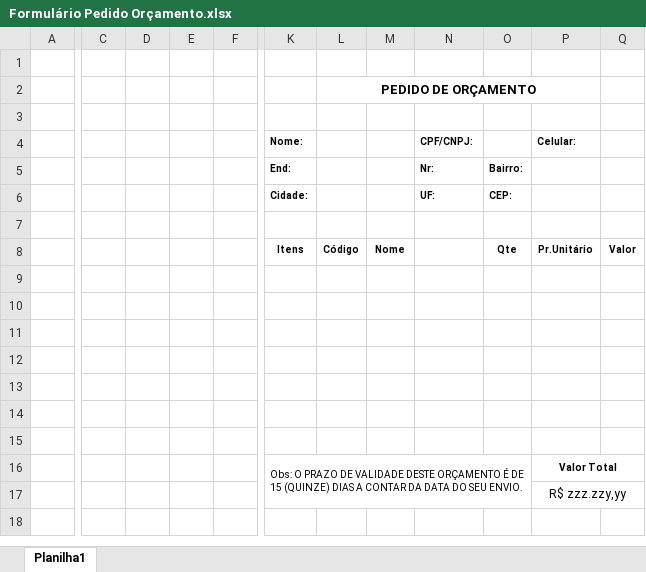
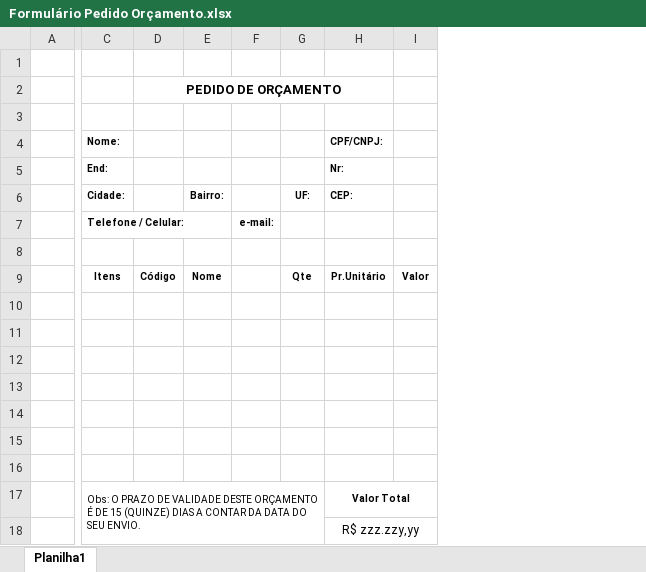
Before and after one commit to iandreao/gigaeletro, an Excel workbook: Formulário Pedido Orçamento.xlsx, sheet Planilha1, drawn as a sheet; only a part is shown, gaps mark what is left out; values as stored, in another font and other column widths than the file's, no borders; charts and pictures not drawn; removed rows and columns are numbered as before the commit, all else as after; rows hold the shown columns only; the diff covers the shown part only; the diff names each change by its address in the sheet, - before the commit and + after, or states it on an @@ line.

```diff
--- a/Formulário Pedido Orçamento.xlsx (sheet Planilha1)
+++ b/Formulário Pedido Orçamento.xlsx (sheet Planilha1)
-column C, empty
-column D, empty
-column E, empty
-column F, empty
+column F, empty
+column G, row 9: Qte
-column O, row 5: Bairro:; row 8: Qte
-column P (Celular:), rows 8-17: Pr.Unitário |  |  |  |  |  |  |  | Valor Total | R$ zzz.zzy,yy
-row 6:  |  |  |  |  | Cidade: |  |  | UF: | CEP:
+row 6:  | Cidade: |  | Bairro: |  | UF: | CEP:
+row 7:  | Telefone / Celular: |  |  | e-mail:
-H9 (CPF/CNPJ:): (empty)
+H9 (CPF/CNPJ:): Pr.Unitário
-K16:O17 merged
+C17:G18 merged
-H17 (CPF/CNPJ:): (empty)
+H17 (CPF/CNPJ:): Valor Total
+H17:I17 merged
-H18 (CPF/CNPJ:): (empty)
+H18 (CPF/CNPJ:): R$ zzz.zzy,yy
+H18:I18 merged
```
Also changed, not shown: 4 removed columns elsewhere in this sheet, charts or pictures, 5 other files.
